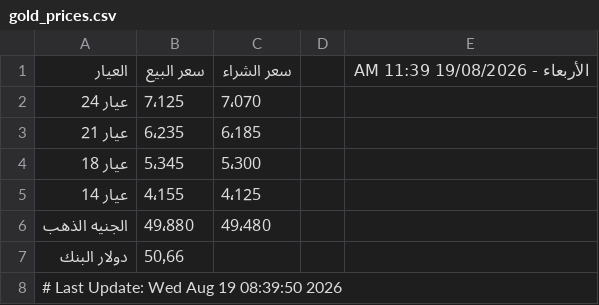
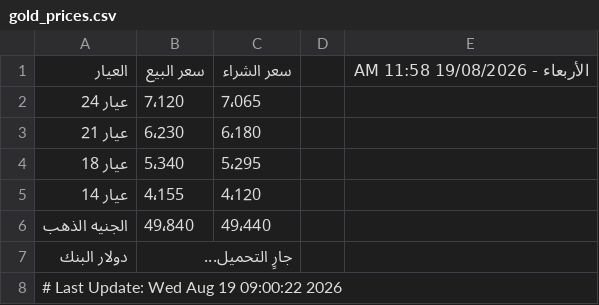
Before and after one commit to abodaapp-hash/-update_gold_prices.py, a CSV file: data/gold_prices.csv, drawn as a sheet.

```diff
--- a/data/gold_prices.csv
+++ b/data/gold_prices.csv
@@ -1,8 +1,8 @@
-العيار,سعر البيع,سعر الشراء,,الأربعاء - 19/08/2026 11:39 AM
-عيار 24,7٬125,7٬070,,
-عيار 21,6٬235,6٬185,,
-عيار 18,5٬345,5٬300,,
-عيار 14,4٬155,4٬125,,
-الجنيه الذهب,49٬880,49٬480,,
-دولار البنك,50٫66,,,
-# Last Update: Wed Aug 19 08:39:50 2026
+العيار,سعر البيع,سعر الشراء,,الأربعاء - 19/08/2026 11:58 AM
+عيار 24,7٬120,7٬065,,
+عيار 21,6٬230,6٬180,,
+عيار 18,5٬340,5٬295,,
+عيار 14,4٬155,4٬120,,
+الجنيه الذهب,49٬840,49٬440,,
+دولار البنك,جارٍ التحميل...,,,
+# Last Update: Wed Aug 19 09:00:22 2026
```
